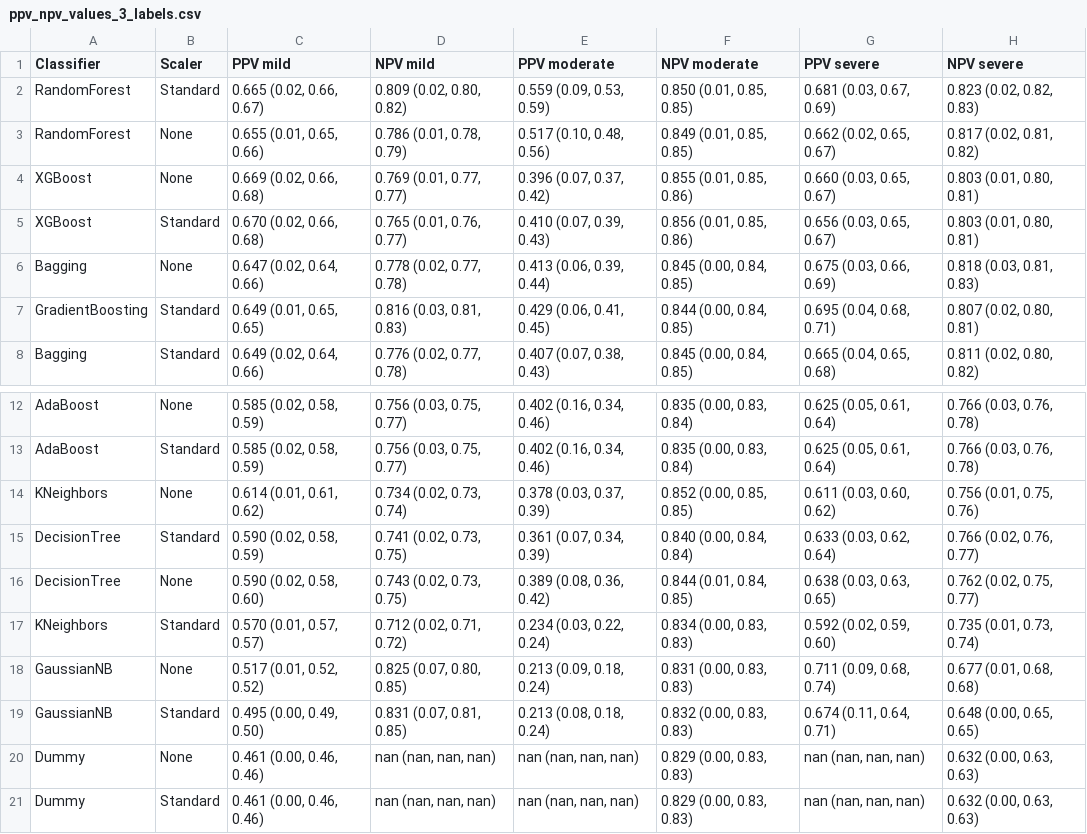
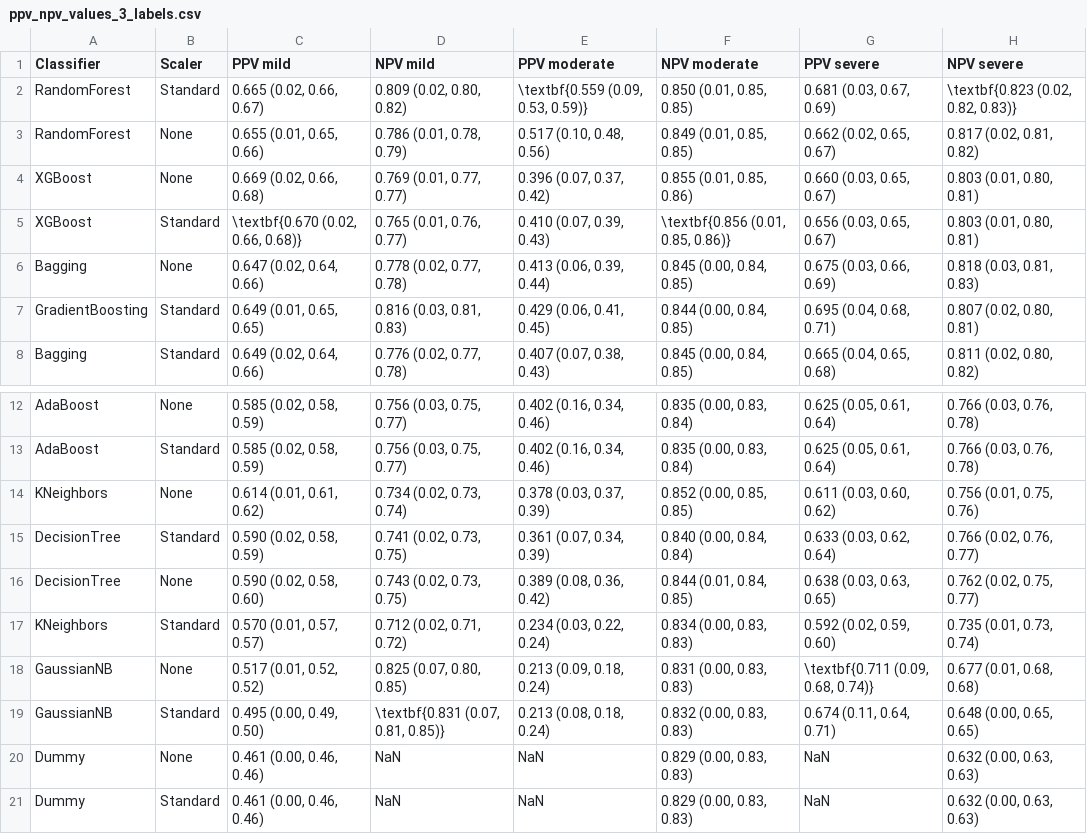
Before and after one commit to danieldealmeidaduque/using-ml-to-predict-hemophilia-a-severity, a CSV file: results/3_labels/tables/ppv_npv_values_3_labels.csv, drawn as a sheet; only a part is shown, gaps mark what is left out.

Commit message:
Format nan and max values

```diff
--- a/results/3_labels/tables/ppv_npv_values_3_labels.csv
+++ b/results/3_labels/tables/ppv_npv_values_3_labels.csv
@@ -1,6 +1,6 @@
 Classifier,Scaler,PPV mild,NPV mild,PPV moderate,NPV moderate,PPV severe,NPV severe
-RandomForest,Standard,"0.665 (0.02, 0.66, 0.67)","0.809 (0.02, 0.80, 0.82)","0.559 (0.09, 0.53, 0.59)","0.850 (0.01, 0.85, 0.85)","0.681 (0.03, 0.67, 0.69)","0.823 (0.02, 0.82, 0.83)"
+RandomForest,Standard,"0.665 (0.02, 0.66, 0.67)","0.809 (0.02, 0.80, 0.82)","\textbf{0.559 (0.09, 0.53, 0.59)}","0.850 (0.01, 0.85, 0.85)","0.681 (0.03, 0.67, 0.69)","\textbf{0.823 (0.02, 0.82, 0.83)}"
 RandomForest,None,"0.655 (0.01, 0.65, 0.66)","0.786 (0.01, 0.78, 0.79)","0.517 (0.10, 0.48, 0.56)","0.849 (0.01, 0.85, 0.85)","0.662 (0.02, 0.65, 0.67)","0.817 (0.02, 0.81, 0.82)"
 XGBoost,None,"0.669 (0.02, 0.66, 0.68)","0.769 (0.01, 0.77, 0.77)","0.396 (0.07, 0.37, 0.42)","0.855 (0.01, 0.85, 0.86)","0.660 (0.03, 0.65, 0.67)","0.803 (0.01, 0.80, 0.81)"
-XGBoost,Standard,"0.670 (0.02, 0.66, 0.68)","0.765 (0.01, 0.76, 0.77)","0.410 (0.07, 0.39, 0.43)","0.856 (0.01, 0.85, 0.86)","0.656 (0.03, 0.65, 0.67)","0.803 (0.01, 0.80, 0.81)"
+XGBoost,Standard,"\textbf{0.670 (0.02, 0.66, 0.68)}","0.765 (0.01, 0.76, 0.77)","0.410 (0.07, 0.39, 0.43)","\textbf{0.856 (0.01, 0.85, 0.86)}","0.656 (0.03, 0.65, 0.67)","0.803 (0.01, 0.80, 0.81)"
 Bagging,None,"0.647 (0.02, 0.64, 0.66)","0.778 (0.02, 0.77, 0.78)","0.413 (0.06, 0.39, 0.44)","0.845 (0.00, 0.84, 0.85)","0.675 (0.03, 0.66, 0.69)","0.818 (0.03, 0.81, 0.83)"
@@ -17,5 +17,5 @@ DecisionTree,None,"0.590 (0.02, 0.58, 0.60)","0.743 (0.02, 0.73, 0.75)","0.389 (
 KNeighbors,Standard,"0.570 (0.01, 0.57, 0.57)","0.712 (0.02, 0.71, 0.72)","0.234 (0.03, 0.22, 0.24)","0.834 (0.00, 0.83, 0.83)","0.592 (0.02, 0.59, 0.60)","0.735 (0.01, 0.73, 0.74)"
-GaussianNB,None,"0.517 (0.01, 0.52, 0.52)","0.825 (0.07, 0.80, 0.85)","0.213 (0.09, 0.18, 0.24)","0.831 (0.00, 0.83, 0.83)","0.711 (0.09, 0.68, 0.74)","0.677 (0.01, 0.68, 0.68)"
-GaussianNB,Standard,"0.495 (0.00, 0.49, 0.50)","0.831 (0.07, 0.81, 0.85)","0.213 (0.08, 0.18, 0.24)","0.832 (0.00, 0.83, 0.83)","0.674 (0.11, 0.64, 0.71)","0.648 (0.00, 0.65, 0.65)"
-Dummy,None,"0.461 (0.00, 0.46, 0.46)","nan (nan, nan, nan)","nan (nan, nan, nan)","0.829 (0.00, 0.83, 0.83)","nan (nan, nan, nan)","0.632 (0.00, 0.63, 0.63)"
-Dummy,Standard,"0.461 (0.00, 0.46, 0.46)","nan (nan, nan, nan)","nan (nan, nan, nan)","0.829 (0.00, 0.83, 0.83)","nan (nan, nan, nan)","0.632 (0.00, 0.63, 0.63)"
+GaussianNB,None,"0.517 (0.01, 0.52, 0.52)","0.825 (0.07, 0.80, 0.85)","0.213 (0.09, 0.18, 0.24)","0.831 (0.00, 0.83, 0.83)","\textbf{0.711 (0.09, 0.68, 0.74)}","0.677 (0.01, 0.68, 0.68)"
+GaussianNB,Standard,"0.495 (0.00, 0.49, 0.50)","\textbf{0.831 (0.07, 0.81, 0.85)}","0.213 (0.08, 0.18, 0.24)","0.832 (0.00, 0.83, 0.83)","0.674 (0.11, 0.64, 0.71)","0.648 (0.00, 0.65, 0.65)"
+Dummy,None,"0.461 (0.00, 0.46, 0.46)",NaN,NaN,"0.829 (0.00, 0.83, 0.83)",NaN,"0.632 (0.00, 0.63, 0.63)"
+Dummy,Standard,"0.461 (0.00, 0.46, 0.46)",NaN,NaN,"0.829 (0.00, 0.83, 0.83)",NaN,"0.632 (0.00, 0.63, 0.63)"
```
Also changed, not shown: results/2_labels/tables/all_models_2_labels.csv, results/2_labels/tables/ppv_npv_values_2_labels.csv, 10 other files.
